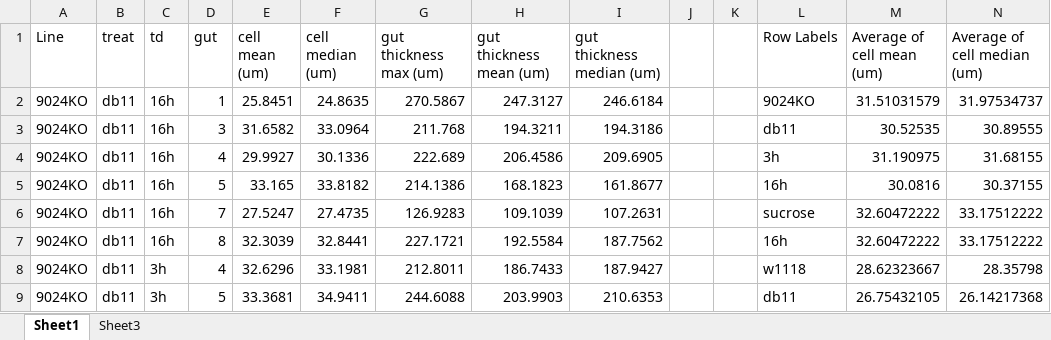
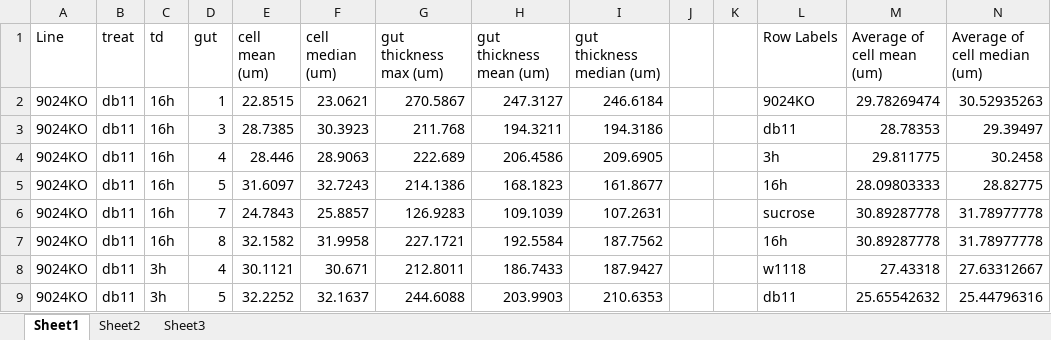
Before and after one commit to tiagoalsimao/Measure_Images, an Excel workbook: output/Analyse Output.xlsm, sheet Sheet1, drawn as a sheet; only a part is shown; values as stored, in another font and other column widths than the file's, no borders; charts and pictures not drawn; the diff covers the shown part only; the diff names each change by its address in the sheet, - before the commit and + after, or states it on an @@ line.

```diff
--- a/output/Analyse Output.xlsm (sheet Sheet1)
+++ b/output/Analyse Output.xlsm (sheet Sheet1)
+sheet tab: Sheet2
-E2 (cell mean (um)): 25.8451
+E2 (cell mean (um)): 22.8515
-F2 (cell median (um)): 24.8635
+F2 (cell median (um)): 23.0621
-M2 (Average of cell mean (um)): 31.51031579
+M2 (Average of cell mean (um)): 29.78269474
-N2 (Average of cell median (um)): 31.97534737
+N2 (Average of cell median (um)): 30.52935263
-E3 (cell mean (um)): 31.6582
+E3 (cell mean (um)): 28.7385
-F3 (cell median (um)): 33.0964
+F3 (cell median (um)): 30.3923
-M3 (Average of cell mean (um)): 30.52535
+M3 (Average of cell mean (um)): 28.78353
-N3 (Average of cell median (um)): 30.89555
+N3 (Average of cell median (um)): 29.39497
-E4 (cell mean (um)): 29.9927
+E4 (cell mean (um)): 28.446
-F4 (cell median (um)): 30.1336
+F4 (cell median (um)): 28.9063
-M4 (Average of cell mean (um)): 31.190975
+M4 (Average of cell mean (um)): 29.811775
-N4 (Average of cell median (um)): 31.68155
+N4 (Average of cell median (um)): 30.2458
-E5 (cell mean (um)): 33.165
+E5 (cell mean (um)): 31.6097
-F5 (cell median (um)): 33.8182
+F5 (cell median (um)): 32.7243
-M5 (Average of cell mean (um)): 30.0816
+M5 (Average of cell mean (um)): 28.09803333
-N5 (Average of cell median (um)): 30.37155
+N5 (Average of cell median (um)): 28.82775
-E6 (cell mean (um)): 27.5247
+E6 (cell mean (um)): 24.7843
-F6 (cell median (um)): 27.4735
+F6 (cell median (um)): 25.8857
-M6:M7 (Average of cell mean (um)): 32.60472222
+M6:M7 (Average of cell mean (um)): 30.89287778
-N6:N7 (Average of cell median (um)): 33.17512222
+N6:N7 (Average of cell median (um)): 31.78977778
-E7 (cell mean (um)): 32.3039
+E7 (cell mean (um)): 32.1582
-F7 (cell median (um)): 32.8441
+F7 (cell median (um)): 31.9958
-E8 (cell mean (um)): 32.6296
+E8 (cell mean (um)): 30.1121
-F8 (cell median (um)): 33.1981
+F8 (cell median (um)): 30.671
-M8 (Average of cell mean (um)): 28.62323667
+M8 (Average of cell mean (um)): 27.43318
-N8 (Average of cell median (um)): 28.35798
+N8 (Average of cell median (um)): 27.63312667
-E9 (cell mean (um)): 33.3681
+E9 (cell mean (um)): 32.2252
-F9 (cell median (um)): 34.9411
+F9 (cell median (um)): 32.1637
-M9 (Average of cell mean (um)): 26.75432105
+M9 (Average of cell mean (um)): 25.65542632
-N9 (Average of cell median (um)): 26.14217368
+N9 (Average of cell median (um)): 25.44796316
```
Also changed, not shown: 92 edited cells elsewhere in this sheet, charts or pictures, 41 other files.
